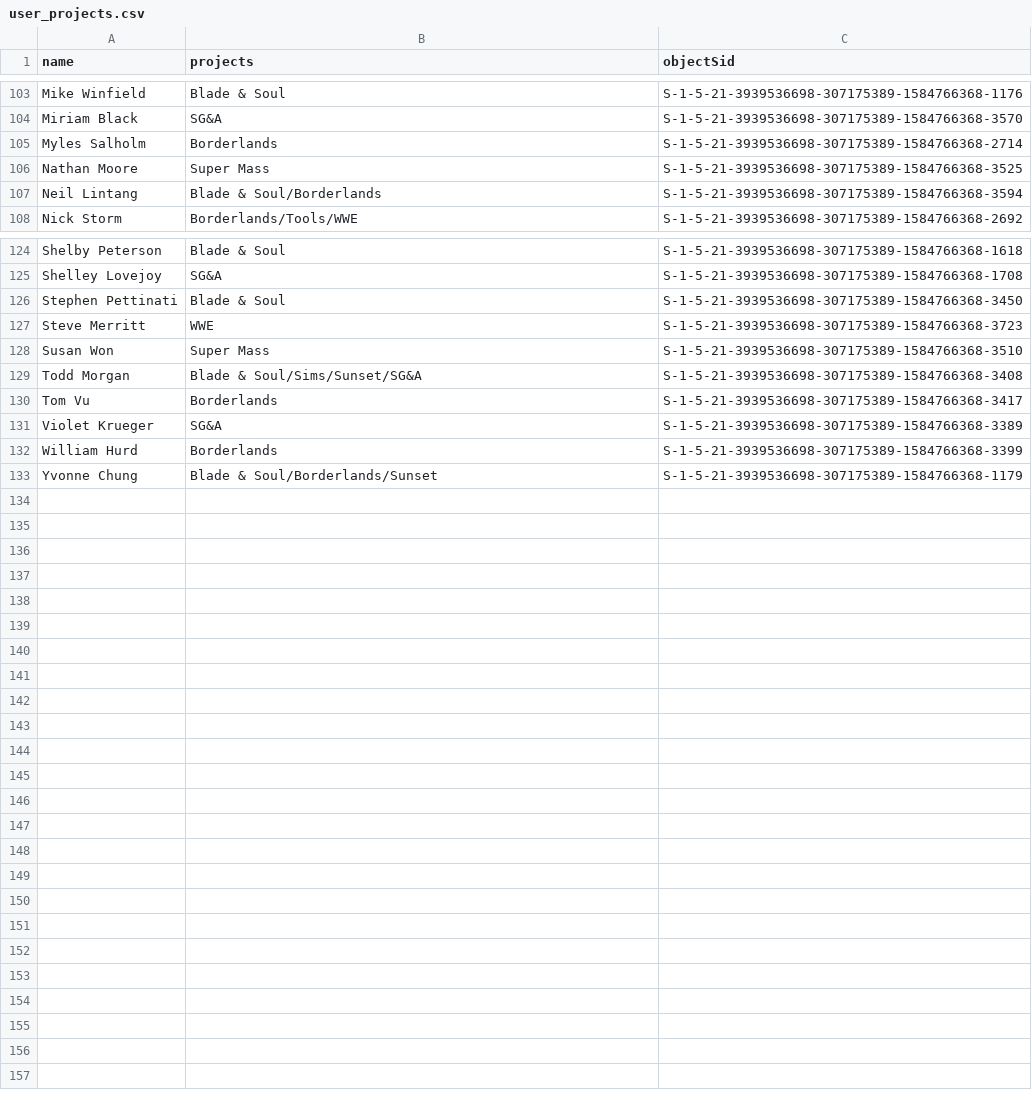
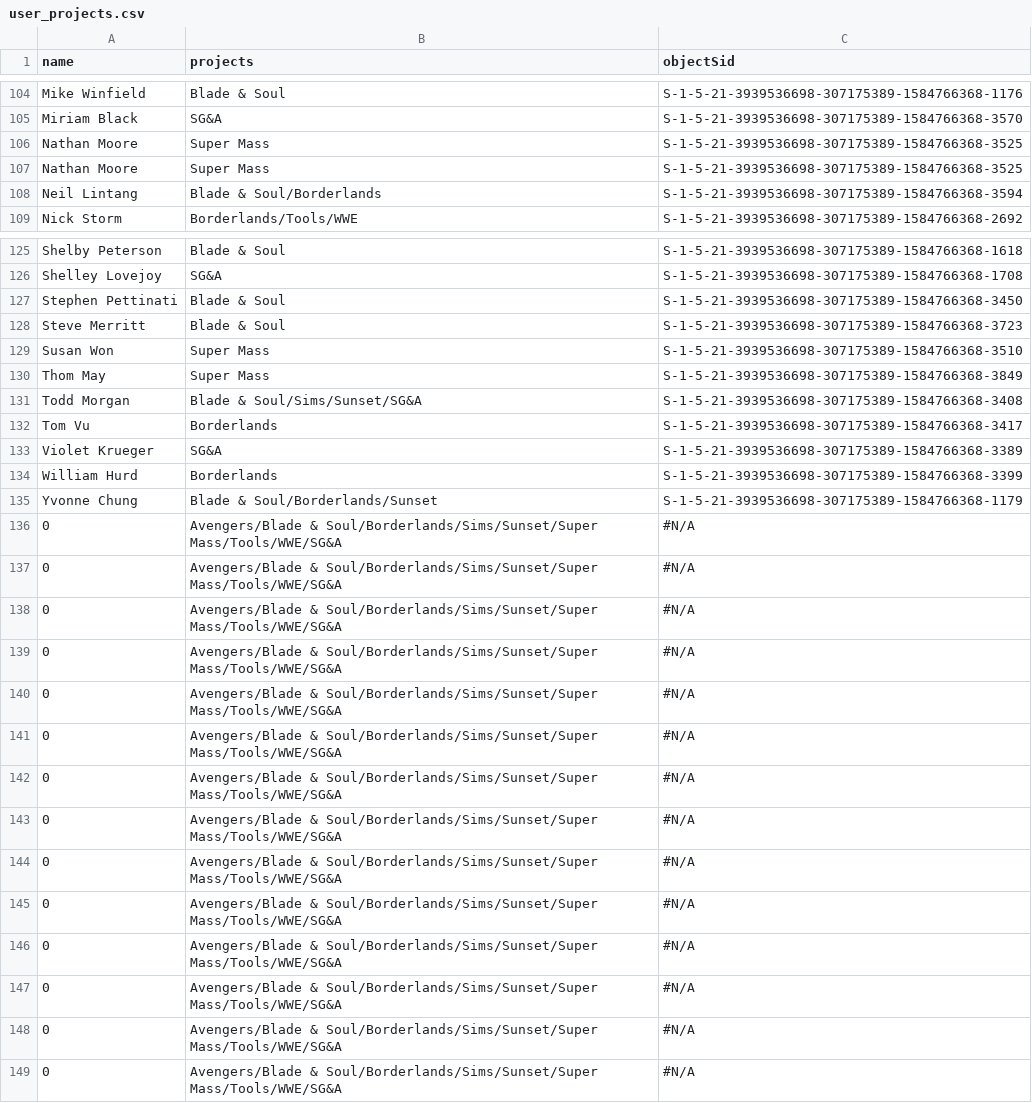
Before and after one commit to JohnnyWasabi/FaceCards, a CSV file: Assets/StreamingAssets/user_projects.csv, drawn as a sheet; only a part is shown, gaps mark what is left out; the diff covers the shown part only.

```diff
--- a/Assets/StreamingAssets/user_projects.csv
+++ b/Assets/StreamingAssets/user_projects.csv
@@ -104,3 +105,3 @@ Mike Winfield,Blade & Soul,S-1-5-21-3939536698-307175389-1584766368-1176
 Miriam Black,SG&A,S-1-5-21-3939536698-307175389-1584766368-3570
-Myles Salholm,Borderlands,S-1-5-21-3939536698-307175389-1584766368-2714
+Nathan Moore,Super Mass,S-1-5-21-3939536698-307175389-1584766368-3525
 Nathan Moore,Super Mass,S-1-5-21-3939536698-307175389-1584766368-3525
@@ -126,4 +127,5 @@ Shelley Lovejoy,SG&A,S-1-5-21-3939536698-307175389-1584766368-1708
 Stephen Pettinati,Blade & Soul,S-1-5-21-3939536698-307175389-1584766368-3450
-Steve Merritt,WWE,S-1-5-21-3939536698-307175389-1584766368-3723
+Steve Merritt,Blade & Soul,S-1-5-21-3939536698-307175389-1584766368-3723
 Susan Won,Super Mass,S-1-5-21-3939536698-307175389-1584766368-3510
+Thom May,Super Mass,S-1-5-21-3939536698-307175389-1584766368-3849
 Todd Morgan,Blade & Soul/Sims/Sunset/SG&A,S-1-5-21-3939536698-307175389-1584766368-3408
@@ -133 +135,15 @@ William Hurd,Borderlands,S-1-5-21-3939536698-307175389-1584766368-3399
 Yvonne Chung,Blade & Soul/Borderlands/Sunset,S-1-5-21-3939536698-307175389-1584766368-1179
+0,Avengers/Blade & Soul/Borderlands/Sims/Sunset/Super Mass/Tools/WWE/SG&A,#N/A
+0,Avengers/Blade & Soul/Borderlands/Sims/Sunset/Super Mass/Tools/WWE/SG&A,#N/A
+0,Avengers/Blade & Soul/Borderlands/Sims/Sunset/Super Mass/Tools/WWE/SG&A,#N/A
+0,Avengers/Blade & Soul/Borderlands/Sims/Sunset/Super Mass/Tools/WWE/SG&A,#N/A
+0,Avengers/Blade & Soul/Borderlands/Sims/Sunset/Super Mass/Tools/WWE/SG&A,#N/A
+0,Avengers/Blade & Soul/Borderlands/Sims/Sunset/Super Mass/Tools/WWE/SG&A,#N/A
+0,Avengers/Blade & Soul/Borderlands/Sims/Sunset/Super Mass/Tools/WWE/SG&A,#N/A
+0,Avengers/Blade & Soul/Borderlands/Sims/Sunset/Super Mass/Tools/WWE/SG&A,#N/A
+0,Avengers/Blade & Soul/Borderlands/Sims/Sunset/Super Mass/Tools/WWE/SG&A,#N/A
+0,Avengers/Blade & Soul/Borderlands/Sims/Sunset/Super Mass/Tools/WWE/SG&A,#N/A
+0,Avengers/Blade & Soul/Borderlands/Sims/Sunset/Super Mass/Tools/WWE/SG&A,#N/A
+0,Avengers/Blade & Soul/Borderlands/Sims/Sunset/Super Mass/Tools/WWE/SG&A,#N/A
+0,Avengers/Blade & Soul/Borderlands/Sims/Sunset/Super Mass/Tools/WWE/SG&A,#N/A
+0,Avengers/Blade & Soul/Borderlands/Sims/Sunset/Super Mass/Tools/WWE/SG&A,#N/A
```
Also changed, not shown: 1 added row and 1 moved row elsewhere in this file, Assets/StreamingAssets/Seats.csv, Assets/StreamingAssets/user_locations.csv, 6 other files.
